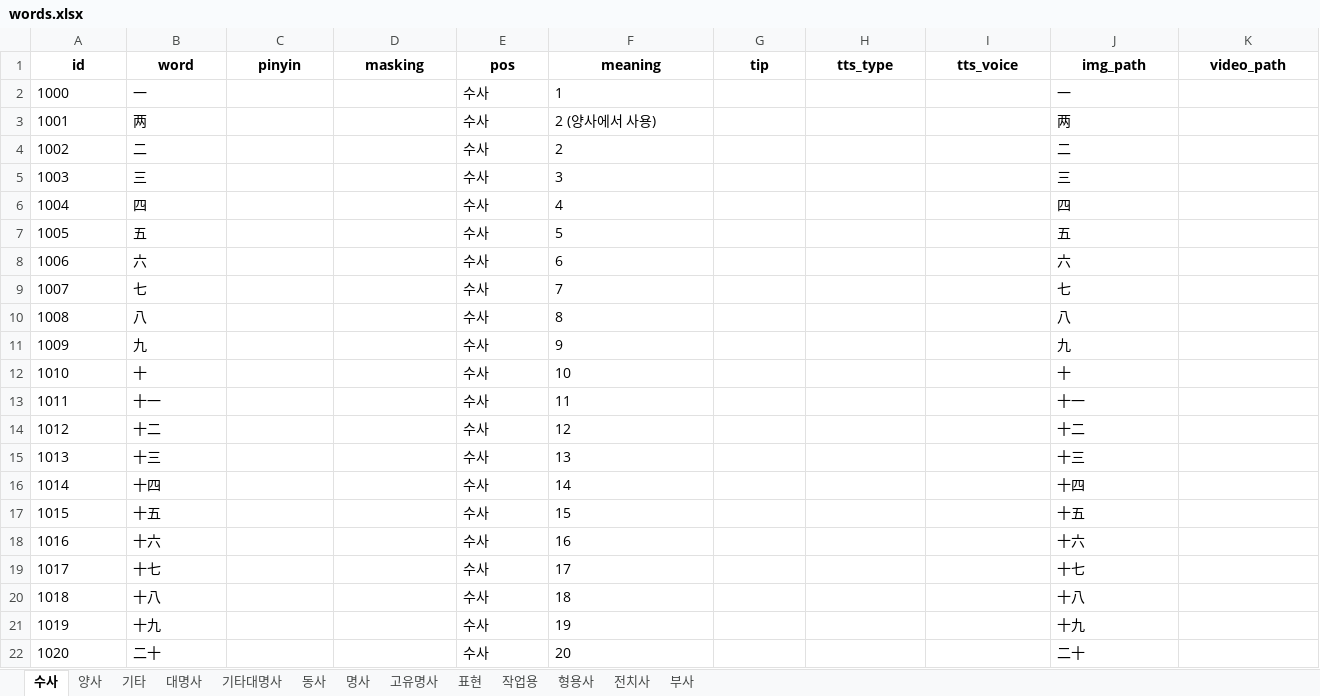
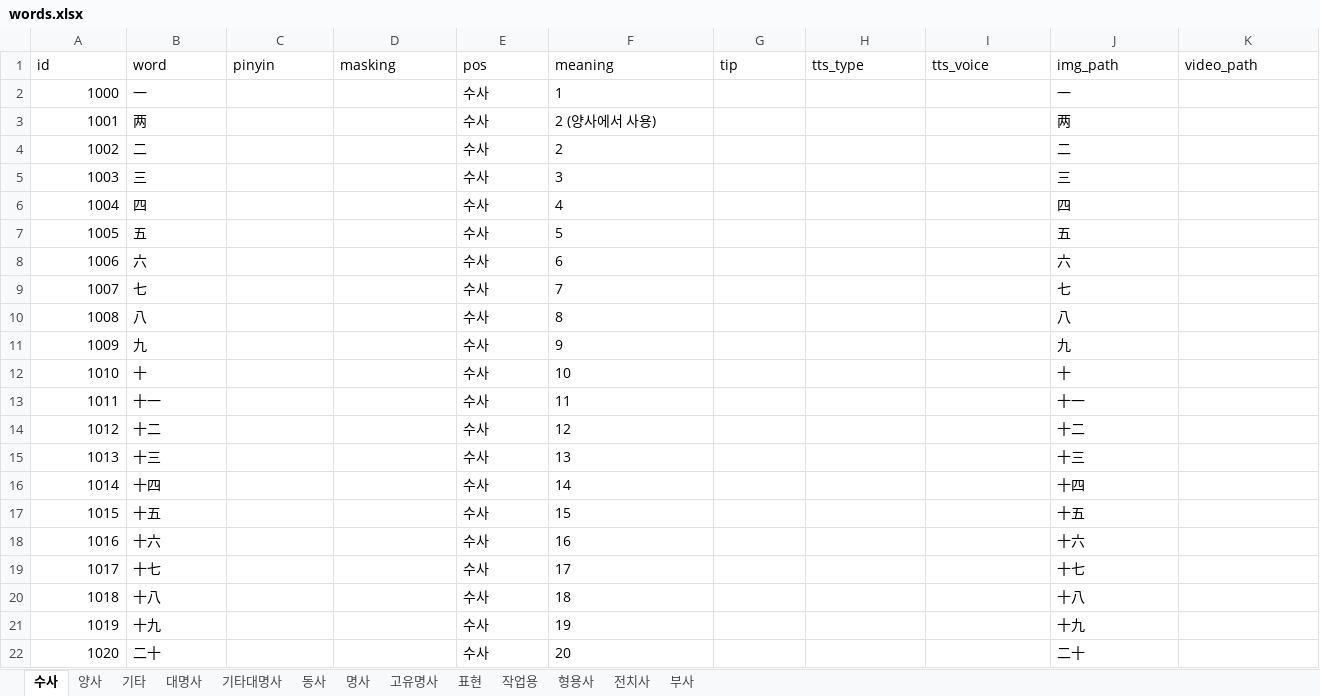
Before and after one commit to curryboy371/LVPD_Studio, an Excel workbook: resource/table/words.xlsx, sheet 수사, drawn as a sheet; only a part is shown; values as stored, in another font and other column widths than the file's, no borders; the diff covers the shown part only; the diff names each change by its address in the sheet, - before the commit and + after, or states it on an @@ line.

```diff
--- a/resource/table/words.xlsx (sheet 수사)
+++ b/resource/table/words.xlsx (sheet 수사)
@@ A1:K1 bold: on → off, alignment: center → left @@
-A2:A22 alignment: left
+A2:A22 alignment: right
```
Also changed, not shown: cell formats elsewhere in this sheet, sheet 동사, sheet 명사, sheet 전치사, sheet 부사, sheet 기타, sheet 표현, 6 more sheets, resource/table/base_sentences.xlsx, resource/table/ko_narration_lines.xlsx, 39 other files.
